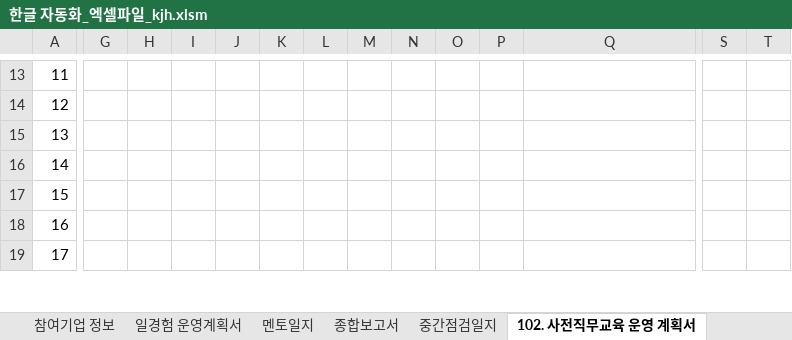
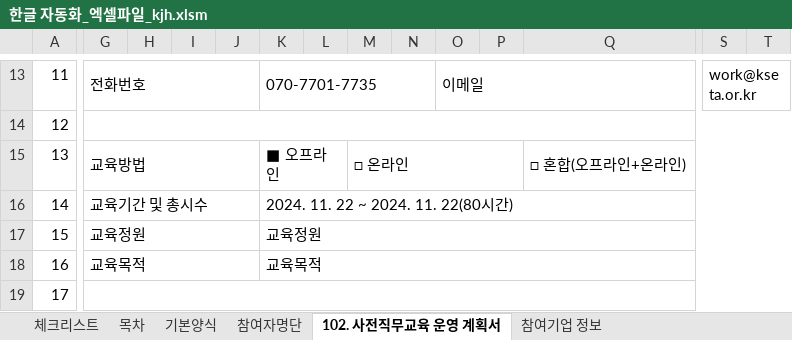
Before and after one commit to kjh5848/python_lab, an Excel workbook: 07. 한글 문서/한글 자동화_엑셀파일_kjh.xlsm, sheet 102. 사전직무교육 운영 계획서, drawn as a sheet; only a part is shown, gaps mark what is left out; values as stored, in another font and other column widths than the file's, no cell formats; charts and pictures not drawn; the diff covers the shown part only; the diff names each change by its address in the sheet, - before the commit and + after, or states it on an @@ line.

```diff
--- a/07. 한글 문서/한글 자동화_엑셀파일_kjh.xlsm (sheet 102. 사전직무교육 운영 계획서)
+++ b/07. 한글 문서/한글 자동화_엑셀파일_kjh.xlsm (sheet 102. 사전직무교육 운영 계획서)
-sheet tab: 일경험 운영계획서
-sheet tab: 멘토일지
-sheet tab: 종합보고서
-sheet tab: 중간점검일지
+sheet tab: 체크리스트
+sheet tab: 참여자명단
@@ sheet tab order changed: 체크리스트 | 목차 | 기본양식 | 참여자명단 | 102. 사전직무교육 운영 계획서 | 참여기업 정보 @@
-G13: (empty)
+G13: 전화번호
+G13:J13 merged
-K13: (empty)
+K13: 070-7701-7735
+K13:N13 merged
-O13: (empty)
+O13: 이메일
+O13:R13 merged
-S13: (empty)
+S13: work@kseta.or.kr
+S13:T13 merged
+G14:T14 merged
-G15: (empty)
+G15: 교육방법
+G15:J15 merged
-K15: (empty)
+K15: ■ 오프라인
+K15:L15 merged
-M15: (empty)
+M15: □ 온라인
+M15:P15 merged
-Q15: (empty)
+Q15: □ 혼합(오프라인+온라인)
+Q15:T15 merged
-G16: (empty)
+G16: 교육기간 및 총시수
+G16:J16 merged
-K16: (empty)
+K16: 2024. 11. 22 ~ 2024. 11. 22(80시간)
+K16:T16 merged
-G17: (empty)
+G17: 교육정원
+G17:J17 merged
-K17: (empty)
+K17: 교육정원
+K17:T17 merged
-G18: (empty)
+G18: 교육목적
+G18:J18 merged
-K18: (empty)
+K18: 교육목적
+K18:T18 merged
+G19:T19 merged
```
Also changed, not shown: 61 edited cells and merged cells elsewhere in this sheet, sheet 목차, sheet 참여기업 정보, sheet 기본양식, other sheet tabs, cell formats, charts or pictures, 22 other files.
